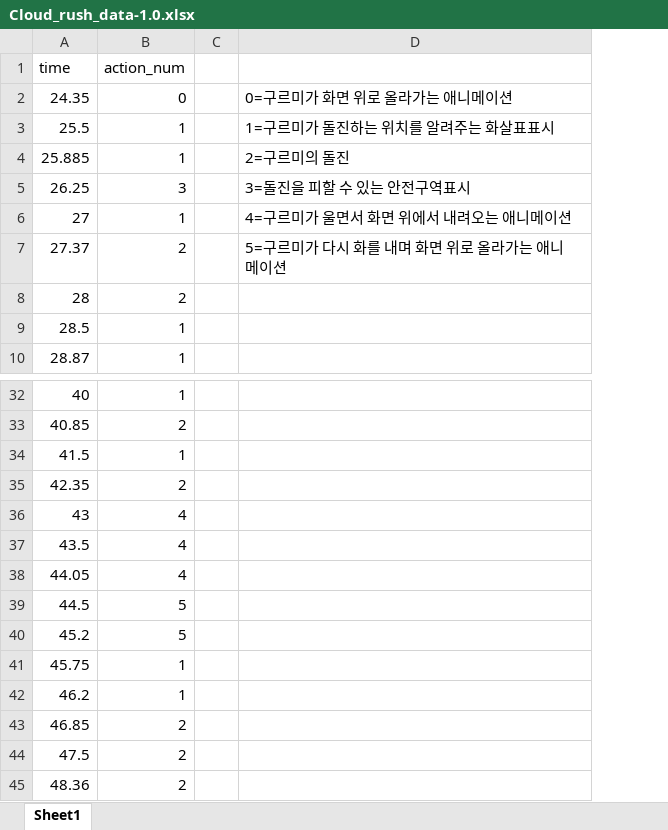
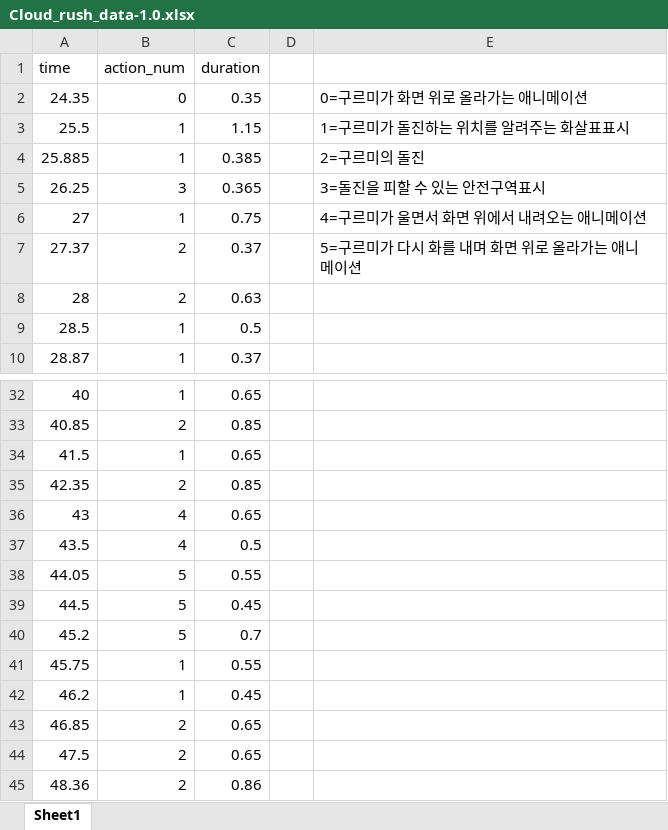
Before and after one commit to junhee4613/idle, an Excel workbook: DragAndDrop/Assets/5.Data/Cloud_rush_data-1.0.xlsx, sheet Sheet1, drawn as a sheet; only a part is shown, gaps mark what is left out; values as stored, in another font and other column widths than the file's, no borders; the diff names each change by its address in the sheet, - before the commit and + after, or states it on an @@ line.

Commit message:
docs: 돌진패턴 duration 값 추가 푸시

```diff
--- a/DragAndDrop/Assets/5.Data/Cloud_rush_data-1.0.xlsx (sheet Sheet1)
+++ b/DragAndDrop/Assets/5.Data/Cloud_rush_data-1.0.xlsx (sheet Sheet1)
+column C (duration), rows 2-10: 0.35 | 1.15 | 0.385 | 0.365 | 0.75 | 0.37 | 0.63 | 0.5 | 0.37; rows 32-45: 0.65 | 0.85 | 0.65 | 0.85 | 0.65 | 0.5 | 0.55 | 0.45 | 0.7 | 0.55 | 0.45 | 0.65 | 0.65 | 0.86
-B38 (action_num): 4
+B38 (action_num): 5
```
